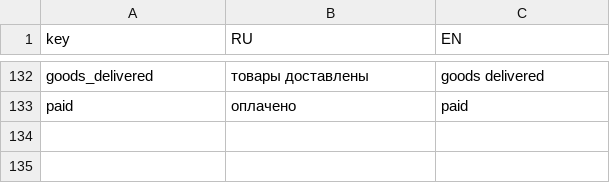
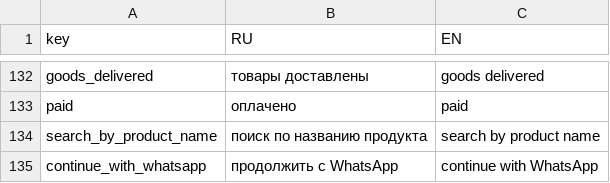
Before and after one commit to nnniyaz/food-retail-marketplace, a CSV file: food-retail-marketplace/ardo-market-place/txtmaps.csv, drawn as a sheet; only a part is shown, gaps mark what is left out; the diff names each change by its address in the sheet, - before the commit and + after, or states it on an @@ line.

```diff
--- a/food-retail-marketplace/ardo-market-place/txtmaps.csv
+++ b/food-retail-marketplace/ardo-market-place/txtmaps.csv
+row 134: search_by_product_name | поиск по названию продукта | search by product name
+row 135: continue_with_whatsapp | продолжить с WhatsApp | continue with WhatsApp
```
Also changed, not shown: 26 other files.
